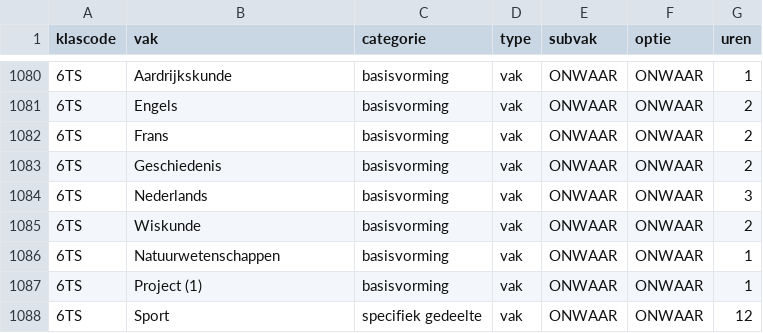
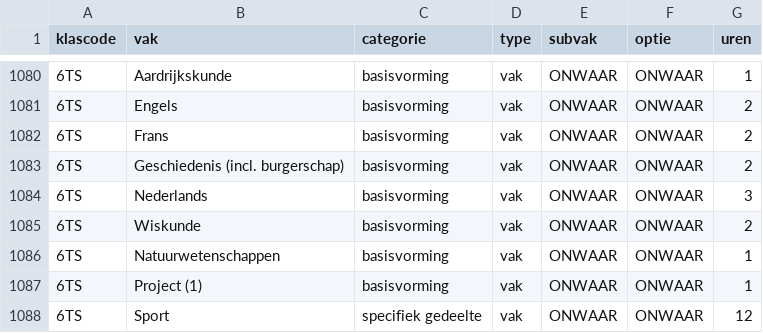
Before and after one commit to GOcampusRedingenhof/aanbod, a CSV file: data/lessentabel.csv, drawn as a sheet; only a part is shown, gaps mark what is left out.

```diff
--- a/data/lessentabel.csv
+++ b/data/lessentabel.csv
@@ -1082,3 +1082,3 @@ klascode,vak,categorie,type,subvak,optie,uren
 6TS,Frans,basisvorming,vak,ONWAAR,ONWAAR,2
-6TS,Geschiedenis,basisvorming,vak,ONWAAR,ONWAAR,2
+6TS,Geschiedenis (incl. burgerschap),basisvorming,vak,ONWAAR,ONWAAR,2
 6TS,Nederlands,basisvorming,vak,ONWAAR,ONWAAR,3
```
Also changed, not shown: 9 other files.
